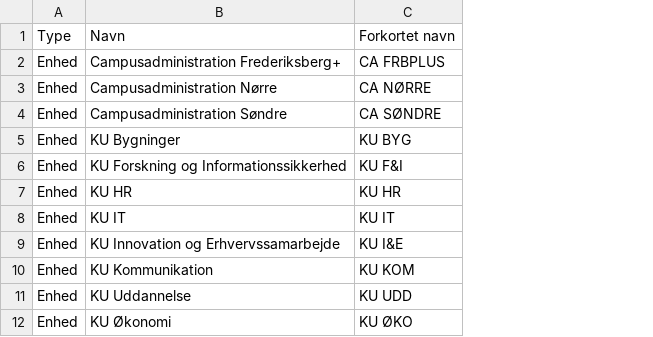
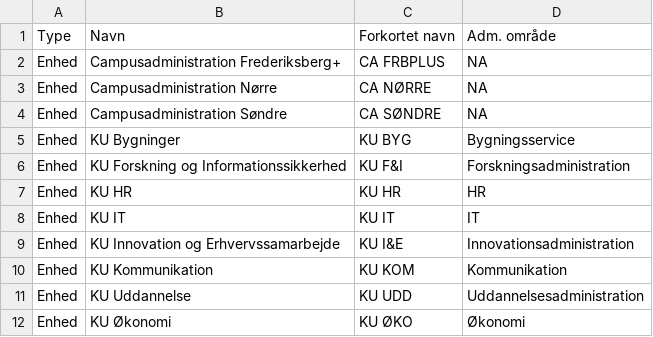
Before and after one commit to REKSTAB-analyse/KU_ledelseslag, a CSV file: navne_til_forkortelse.csv, drawn as a sheet; only a part is shown; the diff names each change by its address in the sheet, - before the commit and + after, or states it on an @@ line.

```diff
--- a/navne_til_forkortelse.csv
+++ b/navne_til_forkortelse.csv
+column D, rows 1-12: Adm. område | NA | NA | NA | Bygningsservice | Forskningsadministration | HR | IT | Innovationsadministration | Kommunikation | Uddannelsesadministration | Økonomi
```
Also changed, not shown: 2 other files.
